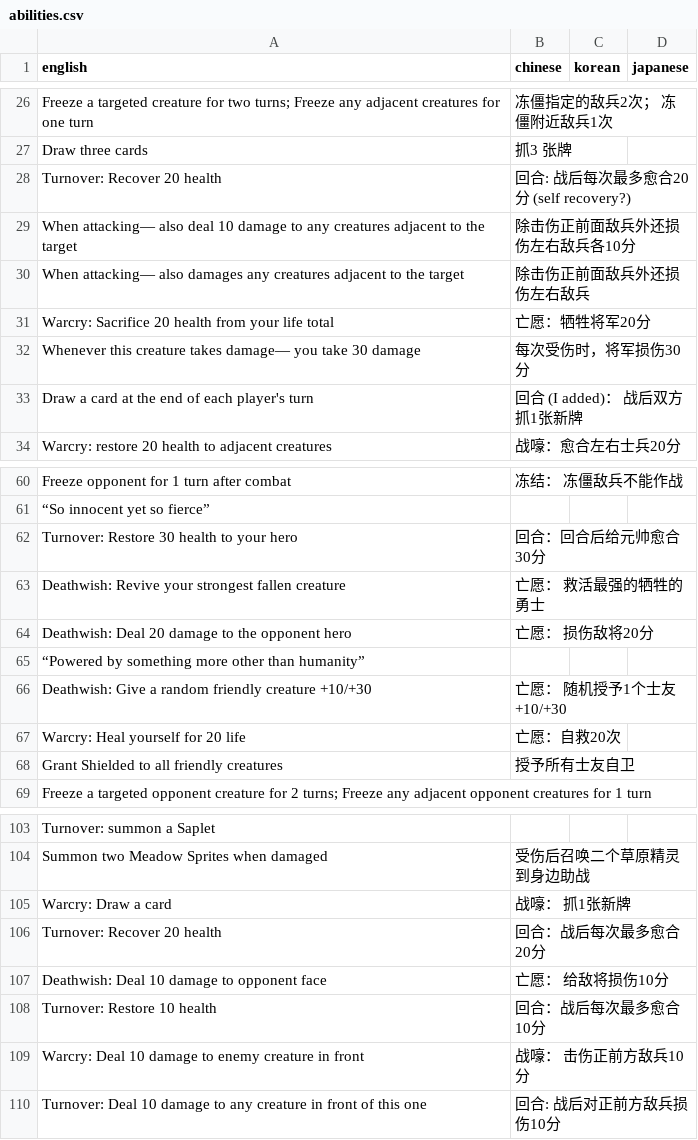
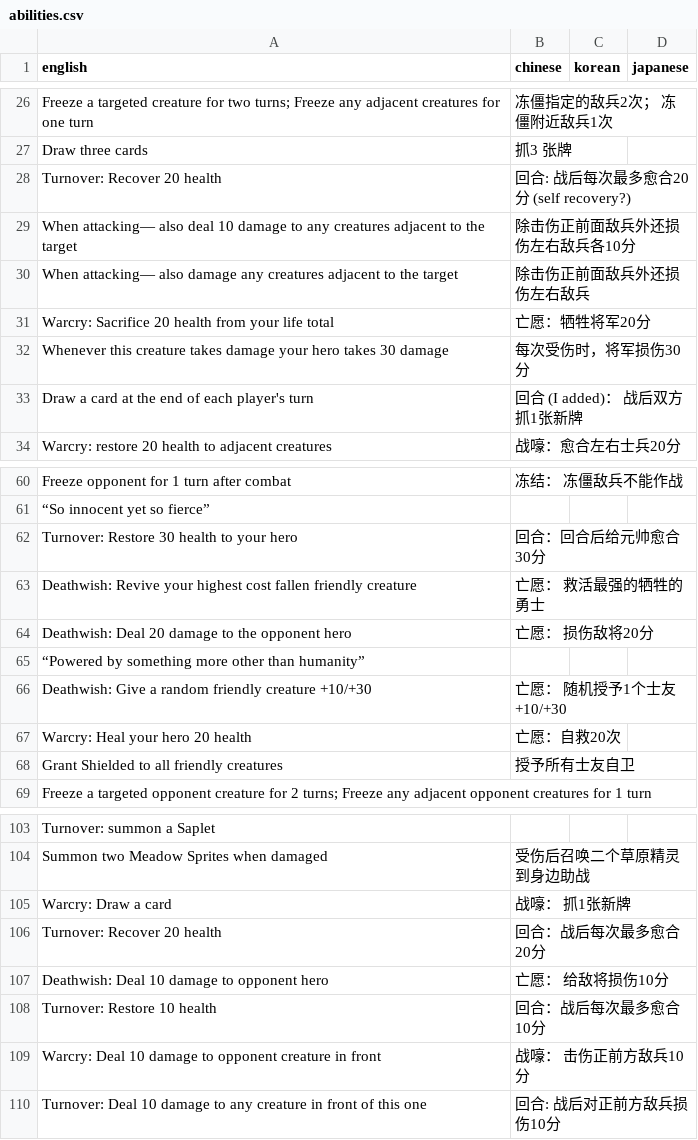
Before and after one commit to warrenshen/battlebound, a CSV file: game/Assets/Resources/Translations/abilities.csv, drawn as a sheet; only a part is shown, gaps mark what is left out; the diff covers the shown part only.

```diff
--- a/game/Assets/Resources/Translations/abilities.csv
+++ b/game/Assets/Resources/Translations/abilities.csv
@@ -29,5 +29,5 @@ Turnover: Recover 20 health,回合: 战后每次最多愈合20分 (self recovery
 When attacking— also deal 10 damage to any creatures adjacent to the target,除击伤正前面敌兵外还损伤左右敌兵各10分,,,
-When attacking— also damages any creatures adjacent to the target,除击伤正前面敌兵外还损伤左右敌兵,,,
+When attacking— also damage any creatures adjacent to the target,除击伤正前面敌兵外还损伤左右敌兵,,,
 Warcry: Sacrifice 20 health from your life total,亡愿：牺牲将军20分,,,
-Whenever this creature takes damage— you take 30 damage,每次受伤时，将军损伤30分,,,
+Whenever this creature takes damage your hero takes 30 damage,每次受伤时，将军损伤30分,,,
 Draw a card at the end of each player's turn,回合 (I added)： 战后双方抓1张新牌,,,
@@ -62,3 +62,3 @@ Freeze opponent for 1 turn after combat,冻结： 冻僵敌兵不能作战,,,
 Turnover: Restore 30 health to your hero,回合：回合后给元帅愈合30分,,,
-Deathwish: Revive your strongest fallen creature,亡愿： 救活最强的牺牲的勇士,,,
+Deathwish: Revive your highest cost fallen friendly creature,亡愿： 救活最强的牺牲的勇士,,,
 Deathwish: Deal 20 damage to the opponent hero,亡愿： 损伤敌将20分,,,
@@ -66,3 +66,3 @@ Deathwish: Deal 20 damage to the opponent hero,亡愿： 损伤敌将20分,,,
 Deathwish: Give a random friendly creature +10/+30,亡愿： 随机授予1个士友+10/+30,,,
-Warcry: Heal yourself for 20 life,亡愿：自救20次,,,
+Warcry: Heal your hero 20 health,亡愿：自救20次,,,
 Grant Shielded to all friendly creatures,授予所有士友自卫,,,
@@ -106,5 +106,5 @@ Warcry: Draw a card,战嚎： 抓1张新牌,,,
 Turnover: Recover 20 health,回合：战后每次最多愈合20分,,,
-Deathwish: Deal 10 damage to opponent face,亡愿： 给敌将损伤10分,,,
+Deathwish: Deal 10 damage to opponent hero,亡愿： 给敌将损伤10分,,,
 Turnover: Restore 10 health,回合：战后每次最多愈合10分,,,
-Warcry: Deal 10 damage to enemy creature in front,战嚎： 击伤正前方敌兵10分,,,
+Warcry: Deal 10 damage to opponent creature in front,战嚎： 击伤正前方敌兵10分,,,
 Turnover: Deal 10 damage to any creature in front of this one,回合: 战后对正前方敌兵损伤10分,,,
```
Also changed, not shown: 22 edited cells elsewhere in this file.
